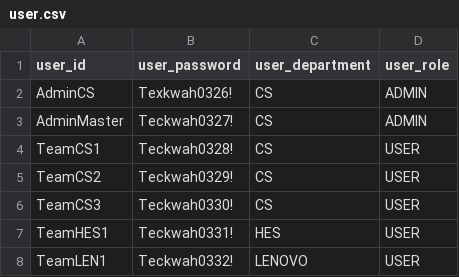
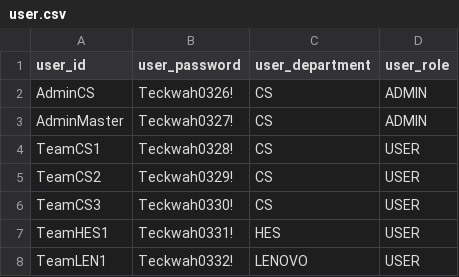
Before and after one commit to ppark-jjong/TWLKR-TMS, a CSV file: data/user.csv, drawn as a sheet.

```diff
--- a/data/user.csv
+++ b/data/user.csv
@@ -1,3 +1,3 @@
 user_id,user_password,user_department,user_role
-AdminCS,Texkwah0326!,CS,ADMIN
+AdminCS,Teckwah0326!,CS,ADMIN
 AdminMaster,Teckwah0327!,CS,ADMIN
```
Also changed, not shown: 15 other files.
